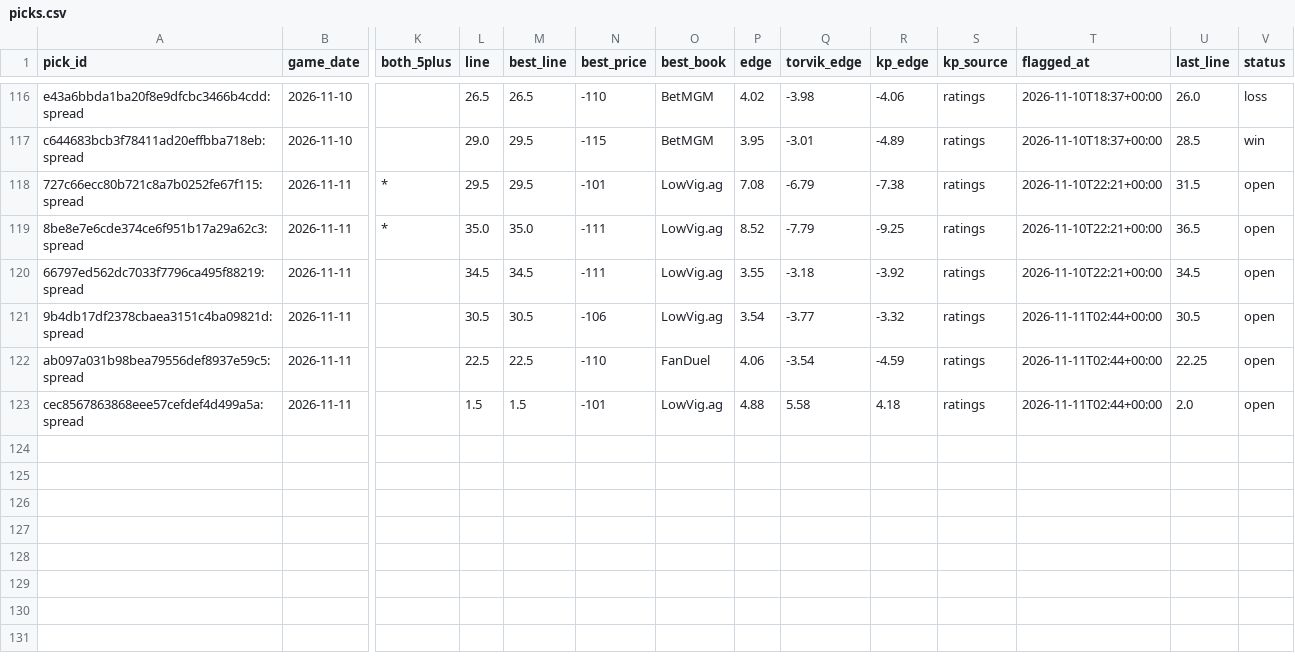
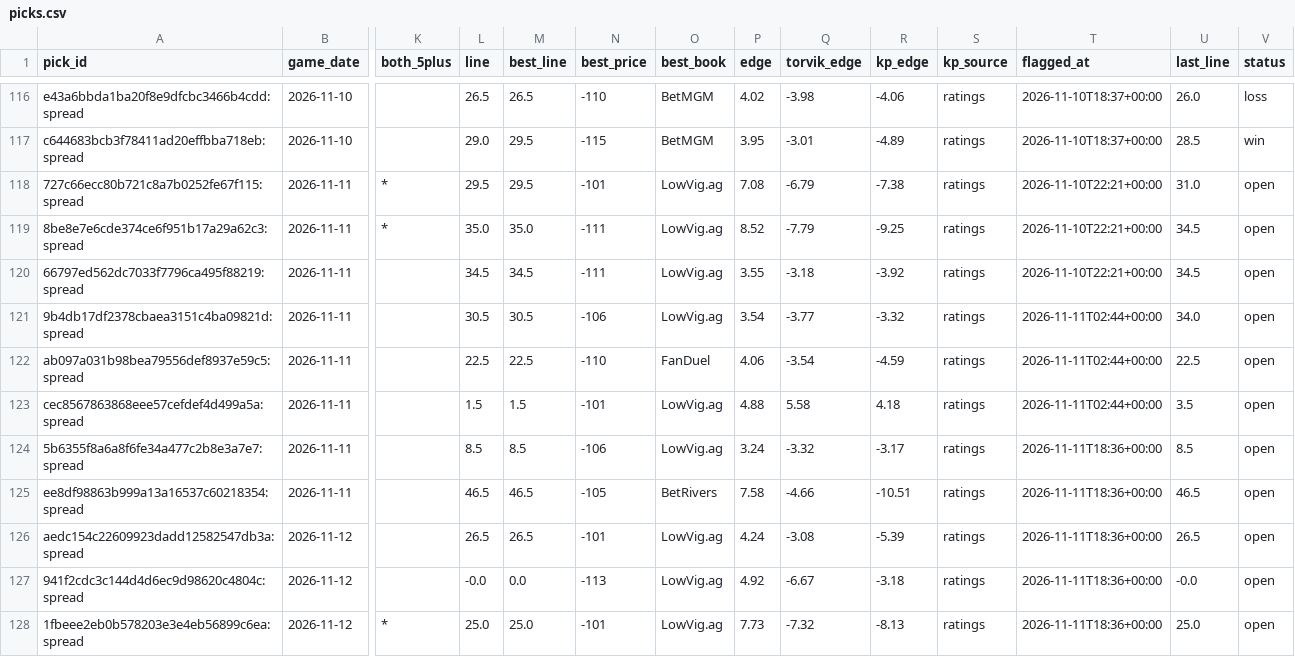
Before and after one commit to wheehawk/CBB_Mispricing, a CSV file: data/picks.csv, drawn as a sheet; only a part is shown, gaps mark what is left out; rows hold the shown columns only; the diff names each change by its address in the sheet, - before the commit and + after, or states it on an @@ line.

```diff
--- a/data/picks.csv
+++ b/data/picks.csv
-U118 (last_line): 31.5
+U118 (last_line): 31.0
-U119 (last_line): 36.5
+U119 (last_line): 34.5
-U121 (last_line): 30.5
+U121 (last_line): 34.0
-U122 (last_line): 22.25
+U122 (last_line): 22.5
-U123 (last_line): 2.0
+U123 (last_line): 3.5
+row 124: 5b6355f8a6a8f6fe34a477c2b8e3a7e7:spread | 2026-11-11 |  | 8.5 | 8.5 | -106 | LowVig.ag | 3.24 | -3.32 | -3.17 | ratings | 2026-11-11T18:36+00:00 | 8.5 | open
+row 125: ee8df98863b999a13a16537c60218354:spread | 2026-11-11 |  | 46.5 | 46.5 | -105 | BetRivers | 7.58 | -4.66 | -10.51 | ratings | 2026-11-11T18:36+00:00 | 46.5 | open
+row 126: aedc154c22609923dadd12582547db3a:spread | 2026-11-12 |  | 26.5 | 26.5 | -101 | LowVig.ag | 4.24 | -3.08 | -5.39 | ratings | 2026-11-11T18:36+00:00 | 26.5 | open
+row 127: 941f2cdc3c144d4d6ec9d98620c4804c:spread | 2026-11-12 |  | -0.0 | 0.0 | -113 | LowVig.ag | 4.92 | -6.67 | -3.18 | ratings | 2026-11-11T18:36+00:00 | -0.0 | open
+row 128: 1fbeee2eb0b578203e3e4eb56899c6ea:spread | 2026-11-12 | * | 25.0 | 25.0 | -101 | LowVig.ag | 7.73 | -7.32 | -8.13 | ratings | 2026-11-11T18:36+00:00 | 25.0 | open
```
Also changed, not shown: 2 other files.
